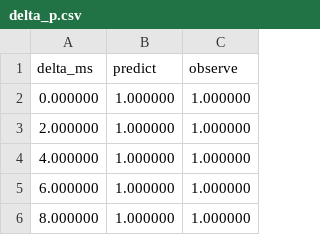
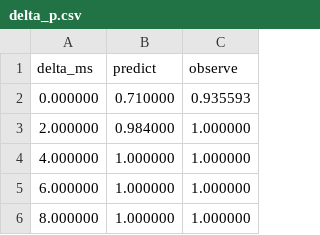
Before and after one commit to yding1234/dynamo-kvsrv-pbs, a CSV file: src/pbs-demo-output/delta_p.csv, drawn as a sheet; only a part is shown.

```diff
--- a/src/pbs-demo-output/delta_p.csv
+++ b/src/pbs-demo-output/delta_p.csv
@@ -1,4 +1,4 @@
 delta_ms,predict,observe
-0.000000,1.000000,1.000000
-2.000000,1.000000,1.000000
+0.000000,0.710000,0.935593
+2.000000,0.984000,1.000000
 4.000000,1.000000,1.000000
```
Also changed, not shown: 5 other files.
